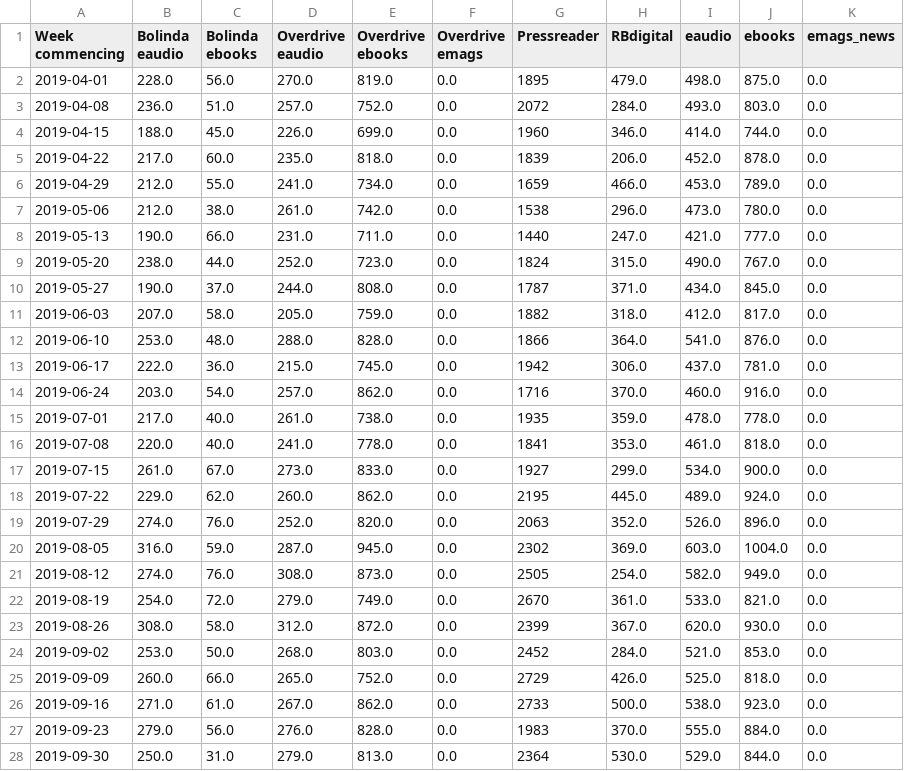
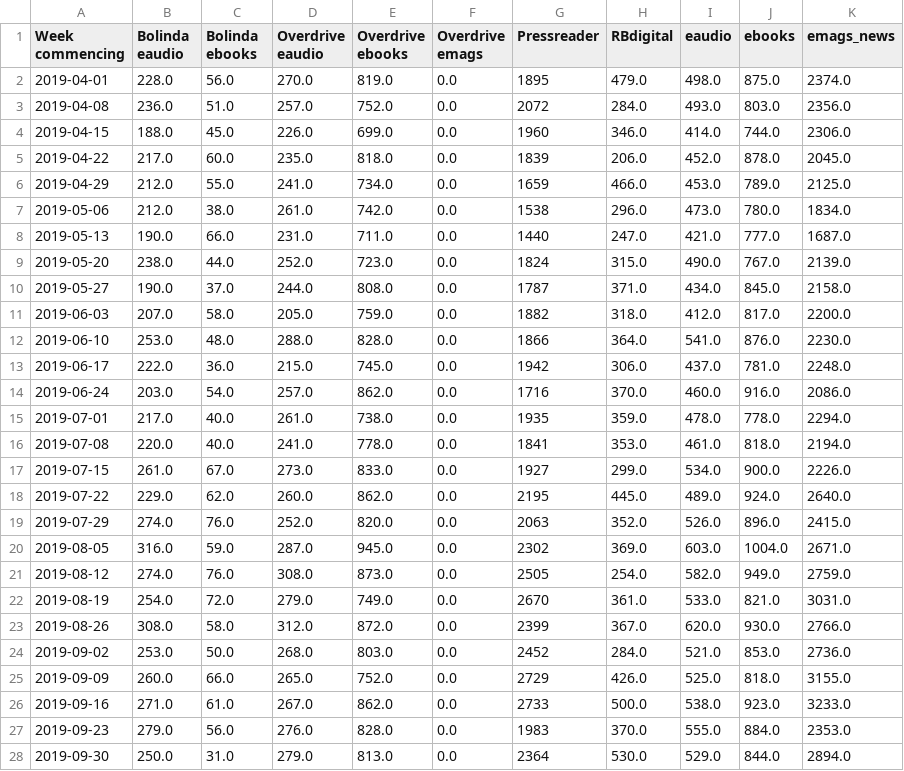
Before and after one commit to 0sumrich/library-dash, a CSV file: src/data/eloans.csv, drawn as a sheet; only a part is shown; the diff covers the shown part only.

Commit message:
2021-03-30

```diff
--- a/src/data/eloans.csv
+++ b/src/data/eloans.csv
@@ -1,28 +1,28 @@
 Week commencing,Bolinda eaudio,Bolinda ebooks,Overdrive eaudio,Overdrive ebooks,Overdrive emags,Pressreader,RBdigital,eaudio,ebooks,emags_news
-2019-04-01,228.0,56.0,270.0,819.0,0.0,1895,479.0,498.0,875.0,0.0
-2019-04-08,236.0,51.0,257.0,752.0,0.0,2072,284.0,493.0,803.0,0.0
-2019-04-15,188.0,45.0,226.0,699.0,0.0,1960,346.0,414.0,744.0,0.0
-2019-04-22,217.0,60.0,235.0,818.0,0.0,1839,206.0,452.0,878.0,0.0
-2019-04-29,212.0,55.0,241.0,734.0,0.0,1659,466.0,453.0,789.0,0.0
-2019-05-06,212.0,38.0,261.0,742.0,0.0,1538,296.0,473.0,780.0,0.0
-2019-05-13,190.0,66.0,231.0,711.0,0.0,1440,247.0,421.0,777.0,0.0
-2019-05-20,238.0,44.0,252.0,723.0,0.0,1824,315.0,490.0,767.0,0.0
-2019-05-27,190.0,37.0,244.0,808.0,0.0,1787,371.0,434.0,845.0,0.0
-2019-06-03,207.0,58.0,205.0,759.0,0.0,1882,318.0,412.0,817.0,0.0
-2019-06-10,253.0,48.0,288.0,828.0,0.0,1866,364.0,541.0,876.0,0.0
-2019-06-17,222.0,36.0,215.0,745.0,0.0,1942,306.0,437.0,781.0,0.0
-2019-06-24,203.0,54.0,257.0,862.0,0.0,1716,370.0,460.0,916.0,0.0
-2019-07-01,217.0,40.0,261.0,738.0,0.0,1935,359.0,478.0,778.0,0.0
-2019-07-08,220.0,40.0,241.0,778.0,0.0,1841,353.0,461.0,818.0,0.0
-2019-07-15,261.0,67.0,273.0,833.0,0.0,1927,299.0,534.0,900.0,0.0
-2019-07-22,229.0,62.0,260.0,862.0,0.0,2195,445.0,489.0,924.0,0.0
-2019-07-29,274.0,76.0,252.0,820.0,0.0,2063,352.0,526.0,896.0,0.0
-2019-08-05,316.0,59.0,287.0,945.0,0.0,2302,369.0,603.0,1004.0,0.0
-2019-08-12,274.0,76.0,308.0,873.0,0.0,2505,254.0,582.0,949.0,0.0
-2019-08-19,254.0,72.0,279.0,749.0,0.0,2670,361.0,533.0,821.0,0.0
-2019-08-26,308.0,58.0,312.0,872.0,0.0,2399,367.0,620.0,930.0,0.0
-2019-09-02,253.0,50.0,268.0,803.0,0.0,2452,284.0,521.0,853.0,0.0
-2019-09-09,260.0,66.0,265.0,752.0,0.0,2729,426.0,525.0,818.0,0.0
-2019-09-16,271.0,61.0,267.0,862.0,0.0,2733,500.0,538.0,923.0,0.0
-2019-09-23,279.0,56.0,276.0,828.0,0.0,1983,370.0,555.0,884.0,0.0
-2019-09-30,250.0,31.0,279.0,813.0,0.0,2364,530.0,529.0,844.0,0.0
+2019-04-01,228.0,56.0,270.0,819.0,0.0,1895,479.0,498.0,875.0,2374.0
+2019-04-08,236.0,51.0,257.0,752.0,0.0,2072,284.0,493.0,803.0,2356.0
+2019-04-15,188.0,45.0,226.0,699.0,0.0,1960,346.0,414.0,744.0,2306.0
+2019-04-22,217.0,60.0,235.0,818.0,0.0,1839,206.0,452.0,878.0,2045.0
+2019-04-29,212.0,55.0,241.0,734.0,0.0,1659,466.0,453.0,789.0,2125.0
+2019-05-06,212.0,38.0,261.0,742.0,0.0,1538,296.0,473.0,780.0,1834.0
+2019-05-13,190.0,66.0,231.0,711.0,0.0,1440,247.0,421.0,777.0,1687.0
+2019-05-20,238.0,44.0,252.0,723.0,0.0,1824,315.0,490.0,767.0,2139.0
+2019-05-27,190.0,37.0,244.0,808.0,0.0,1787,371.0,434.0,845.0,2158.0
+2019-06-03,207.0,58.0,205.0,759.0,0.0,1882,318.0,412.0,817.0,2200.0
+2019-06-10,253.0,48.0,288.0,828.0,0.0,1866,364.0,541.0,876.0,2230.0
+2019-06-17,222.0,36.0,215.0,745.0,0.0,1942,306.0,437.0,781.0,2248.0
+2019-06-24,203.0,54.0,257.0,862.0,0.0,1716,370.0,460.0,916.0,2086.0
+2019-07-01,217.0,40.0,261.0,738.0,0.0,1935,359.0,478.0,778.0,2294.0
+2019-07-08,220.0,40.0,241.0,778.0,0.0,1841,353.0,461.0,818.0,2194.0
+2019-07-15,261.0,67.0,273.0,833.0,0.0,1927,299.0,534.0,900.0,2226.0
+2019-07-22,229.0,62.0,260.0,862.0,0.0,2195,445.0,489.0,924.0,2640.0
+2019-07-29,274.0,76.0,252.0,820.0,0.0,2063,352.0,526.0,896.0,2415.0
+2019-08-05,316.0,59.0,287.0,945.0,0.0,2302,369.0,603.0,1004.0,2671.0
+2019-08-12,274.0,76.0,308.0,873.0,0.0,2505,254.0,582.0,949.0,2759.0
+2019-08-19,254.0,72.0,279.0,749.0,0.0,2670,361.0,533.0,821.0,3031.0
+2019-08-26,308.0,58.0,312.0,872.0,0.0,2399,367.0,620.0,930.0,2766.0
+2019-09-02,253.0,50.0,268.0,803.0,0.0,2452,284.0,521.0,853.0,2736.0
+2019-09-09,260.0,66.0,265.0,752.0,0.0,2729,426.0,525.0,818.0,3155.0
+2019-09-16,271.0,61.0,267.0,862.0,0.0,2733,500.0,538.0,923.0,3233.0
+2019-09-23,279.0,56.0,276.0,828.0,0.0,1983,370.0,555.0,884.0,2353.0
+2019-09-30,250.0,31.0,279.0,813.0,0.0,2364,530.0,529.0,844.0,2894.0
```
Also changed, not shown: 77 edited cells elsewhere in this file.
